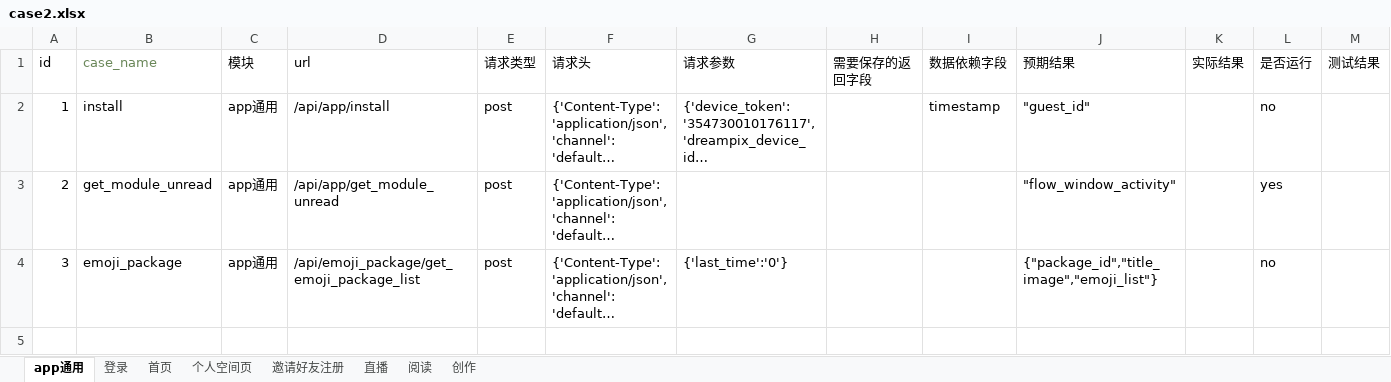
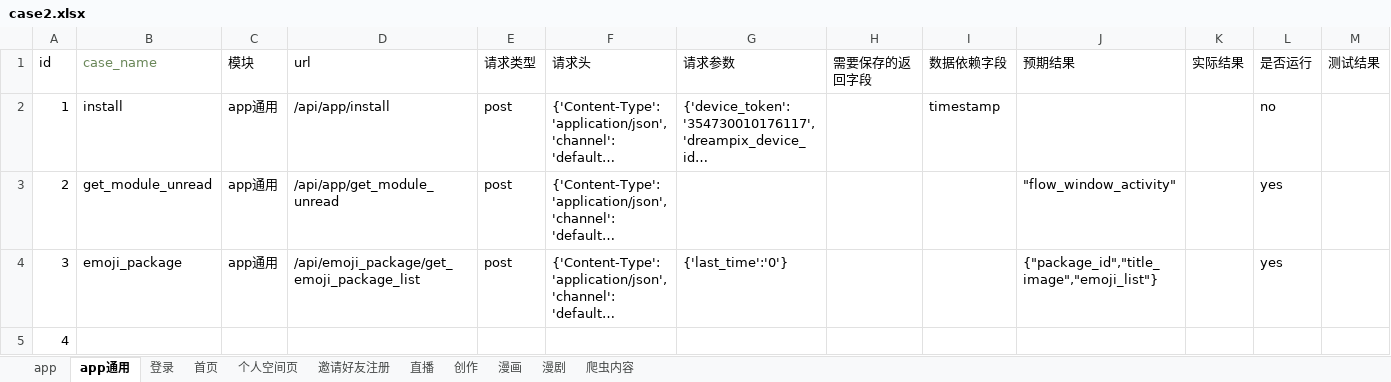
Before and after one commit to sumeilan/testcase, an Excel workbook: data/case2.xlsx, sheet app通用, drawn as a sheet; long unchanged cells end in …; values as stored, in another font and other column widths than the file's, no borders; the diff names each change by its address in the sheet, - before the commit and + after, or states it on an @@ line.

```diff
--- a/data/case2.xlsx (sheet app通用)
+++ b/data/case2.xlsx (sheet app通用)
-sheet tab: 阅读
+sheet tab: 漫画
+sheet tab: app
+sheet tab: 漫剧
+sheet tab: 爬虫内容
@@ sheet tab order changed: app | app通用 | 登录 | 首页 | 个人空间页 | 邀请好友注册 | 直播 | 创作 | 漫画 | 漫剧 | 爬虫内容 @@
-J2 (预期结果): "guest_id"
+J2 (预期结果): (empty)
-L4 (是否运行): no
+L4 (是否运行): yes
+row 5: 4
```
Also changed, not shown: sheet 直播, sheet 漫画, sheet 个人空间页, sheet 首页, 11 other files.
